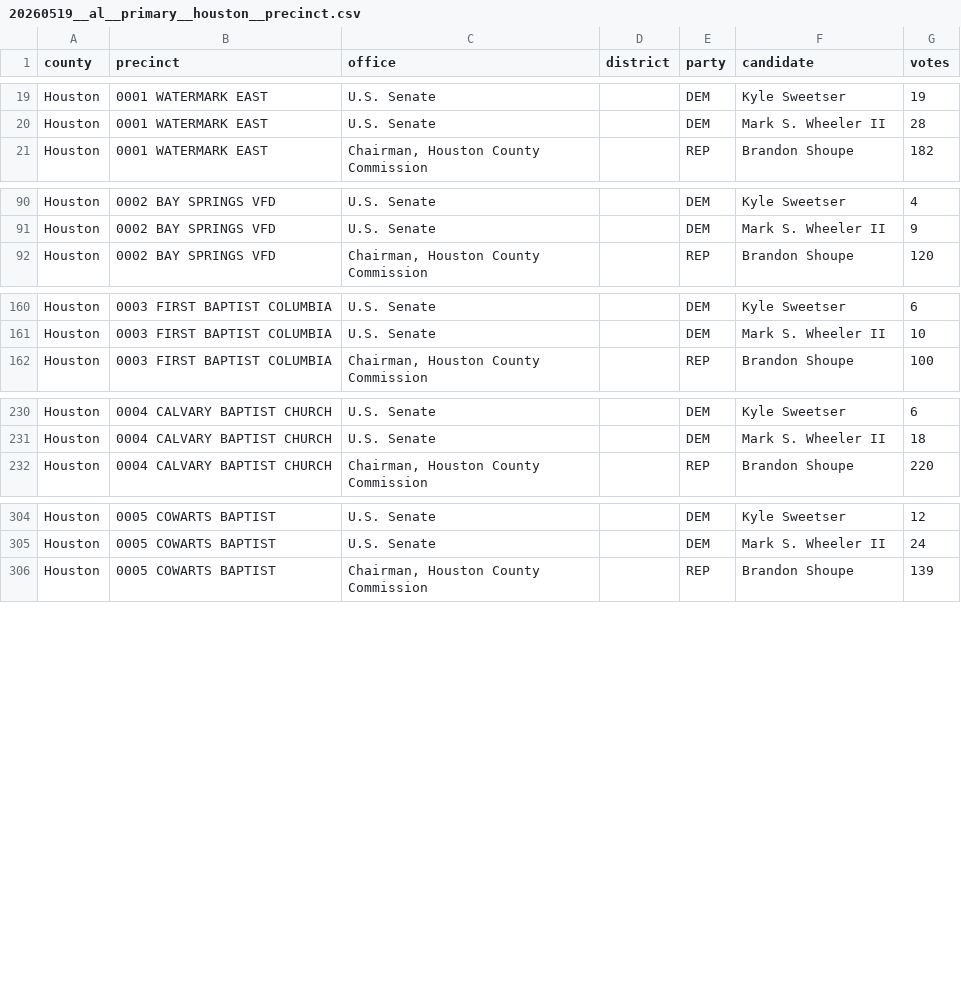
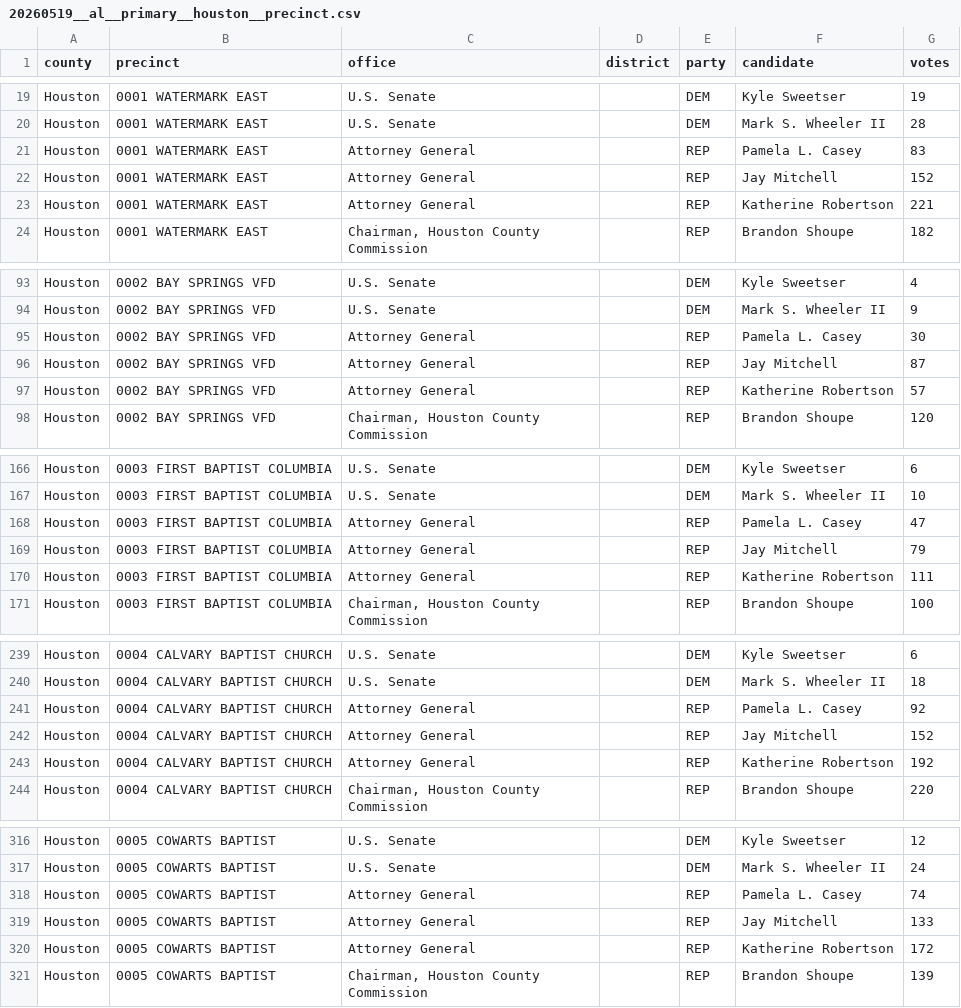
Before and after one commit to openelections/openelections-data-al, a CSV file: 2026/counties/20260519__al__primary__houston__precinct.csv, drawn as a sheet; only a part is shown, gaps mark what is left out; the diff names each change by its address in the sheet, - before the commit and + after, or states it on an @@ line.

```diff
--- a/2026/counties/20260519__al__primary__houston__precinct.csv
+++ b/2026/counties/20260519__al__primary__houston__precinct.csv
+row 21: Houston | 0001 WATERMARK EAST | Attorney General |  | REP | Pamela L. Casey | 83
+row 22: Houston | 0001 WATERMARK EAST | Attorney General |  | REP | Jay Mitchell | 152
+row 23: Houston | 0001 WATERMARK EAST | Attorney General |  | REP | Katherine Robertson | 221
+row 95: Houston | 0002 BAY SPRINGS VFD | Attorney General |  | REP | Pamela L. Casey | 30
+row 96: Houston | 0002 BAY SPRINGS VFD | Attorney General |  | REP | Jay Mitchell | 87
+row 97: Houston | 0002 BAY SPRINGS VFD | Attorney General |  | REP | Katherine Robertson | 57
+row 168: Houston | 0003 FIRST BAPTIST COLUMBIA | Attorney General |  | REP | Pamela L. Casey | 47
+row 169: Houston | 0003 FIRST BAPTIST COLUMBIA | Attorney General |  | REP | Jay Mitchell | 79
+row 170: Houston | 0003 FIRST BAPTIST COLUMBIA | Attorney General |  | REP | Katherine Robertson | 111
+row 241: Houston | 0004 CALVARY BAPTIST CHURCH | Attorney General |  | REP | Pamela L. Casey | 92
+row 242: Houston | 0004 CALVARY BAPTIST CHURCH | Attorney General |  | REP | Jay Mitchell | 152
+row 243: Houston | 0004 CALVARY BAPTIST CHURCH | Attorney General |  | REP | Katherine Robertson | 192
+row 318: Houston | 0005 COWARTS BAPTIST | Attorney General |  | REP | Pamela L. Casey | 74
+row 319: Houston | 0005 COWARTS BAPTIST | Attorney General |  | REP | Jay Mitchell | 133
+row 320: Houston | 0005 COWARTS BAPTIST | Attorney General |  | REP | Katherine Robertson | 172
```
Also changed, not shown: 1 other file.
